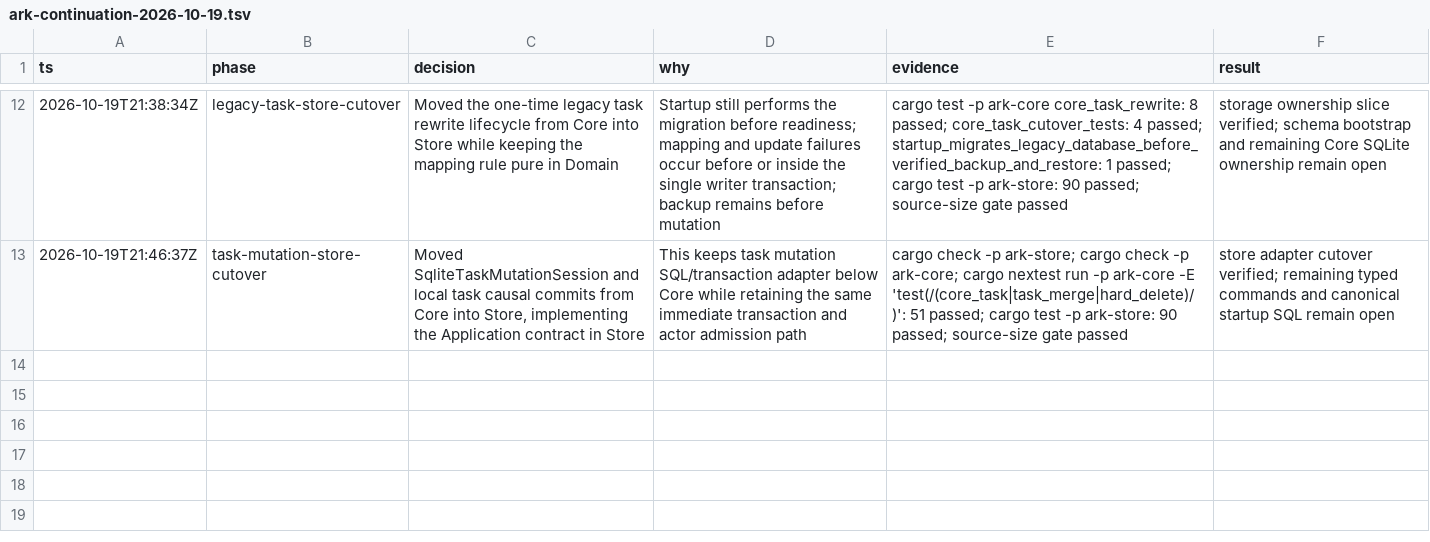
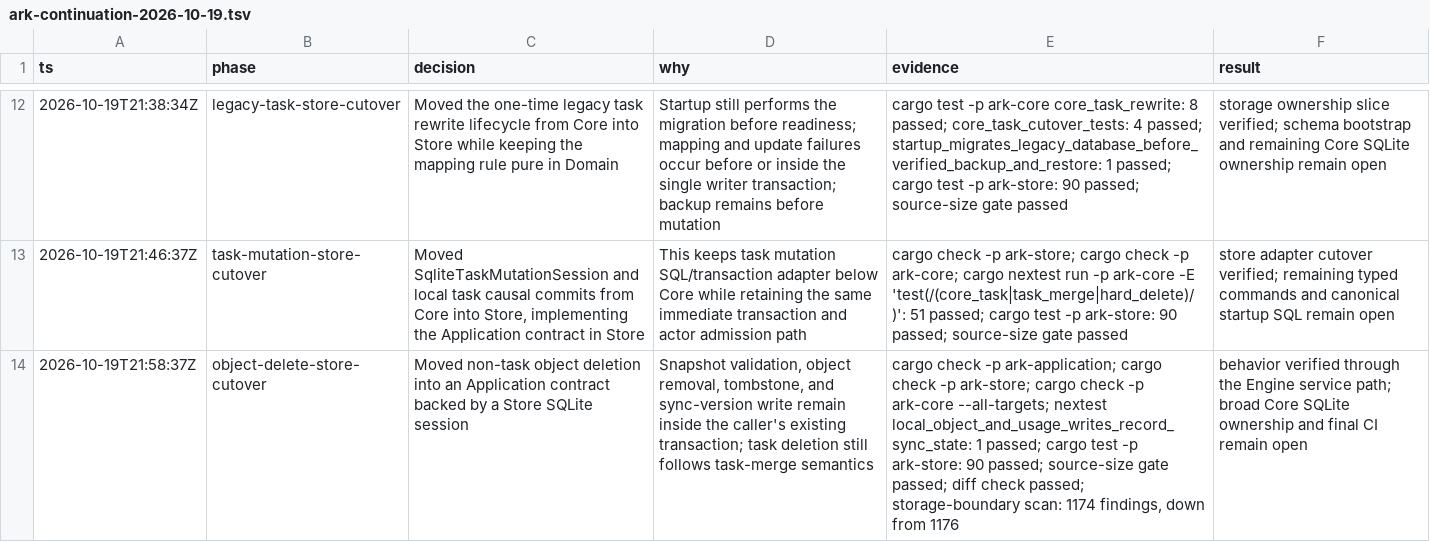
Before and after one commit to makekosmos/cortex, a TSV file: .audit/ark-continuation-2026-10-19.tsv, drawn as a sheet; only a part is shown, gaps mark what is left out; the diff names each change by its address in the sheet, - before the commit and + after, or states it on an @@ line.

Commit message:
Move object deletion persistence into ark-store

```diff
--- a/.audit/ark-continuation-2026-10-19.tsv
+++ b/.audit/ark-continuation-2026-10-19.tsv
+row 14: 2026-10-19T21:58:37Z | object-delete-store-cutover | Moved non-task object deletion into an Application contract backed by a Store SQLite session | Snapshot validation, object removal, tombstone, and sync-version write remain inside the caller's existing transaction; task deletion still follows task-merge semantics | cargo check -p ark-application; cargo check -p ark-store; cargo check -p ark-core --all-targets; nextest local_object_and_usage_writes_record_sync_state: 1 passed; cargo test -p ark-store: 90 passed; source-size gate passed; diff check passed; storage-boundary scan: 1174 findings, down from 1176 | behavior verified through the Engine service path; broad Core SQLite ownership and final CI remain open
```
Also changed, not shown: 7 other files.
